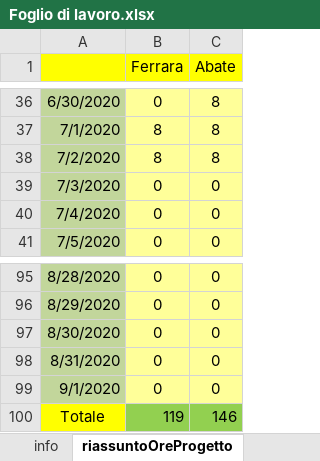
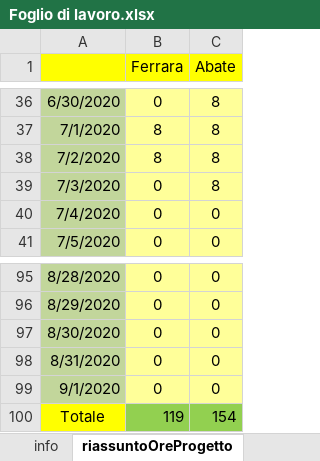
Before and after one commit to frekkanzer2/AI-Car-Kineton, an Excel workbook: Foglio di lavoro.xlsx, sheet riassuntoOreProgetto, drawn as a sheet; only a part is shown, gaps mark what is left out; values as stored, in another font and other column widths than the file's, no borders; the diff names each change by its address in the sheet, - before the commit and + after, or states it on an @@ line.

```diff
--- a/Foglio di lavoro.xlsx (sheet riassuntoOreProgetto)
+++ b/Foglio di lavoro.xlsx (sheet riassuntoOreProgetto)
-C39 (Abate): 0
+C39 (Abate): 8
-C100 (Abate): 146
+C100 (Abate): 154
```
Also changed, not shown: sheet TabellaEstesaAbate, sheet statisticheOreProgetto, charts or pictures, 22 other files.
